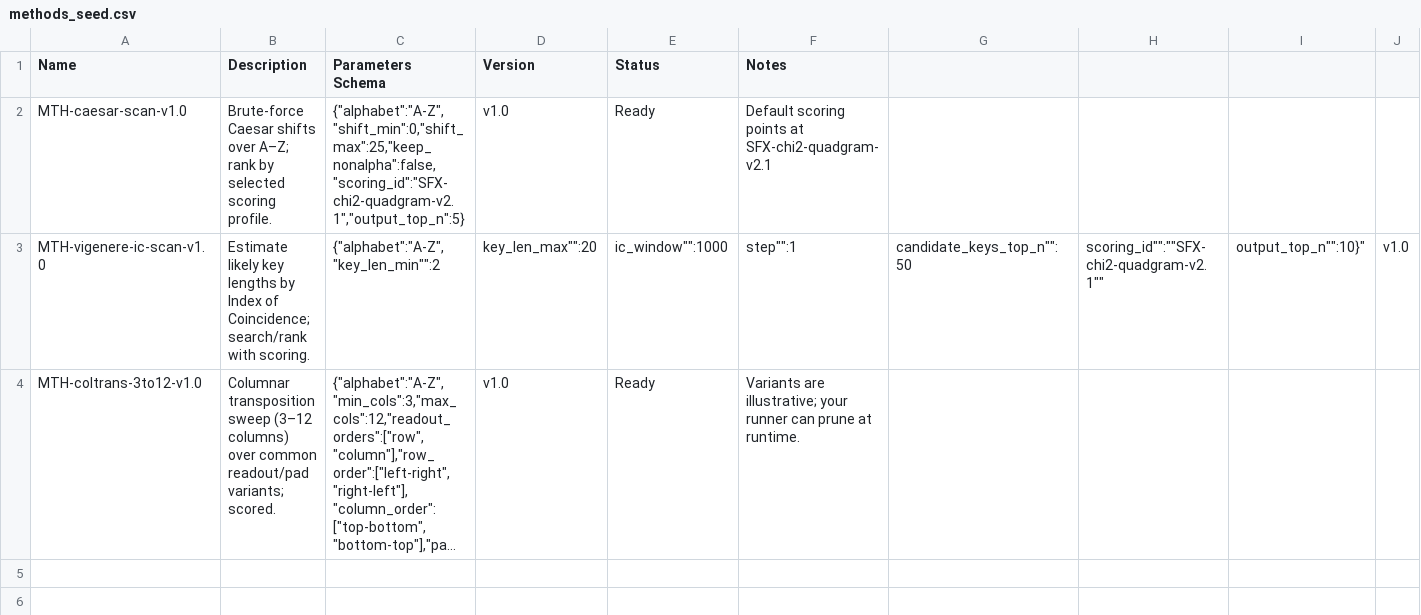
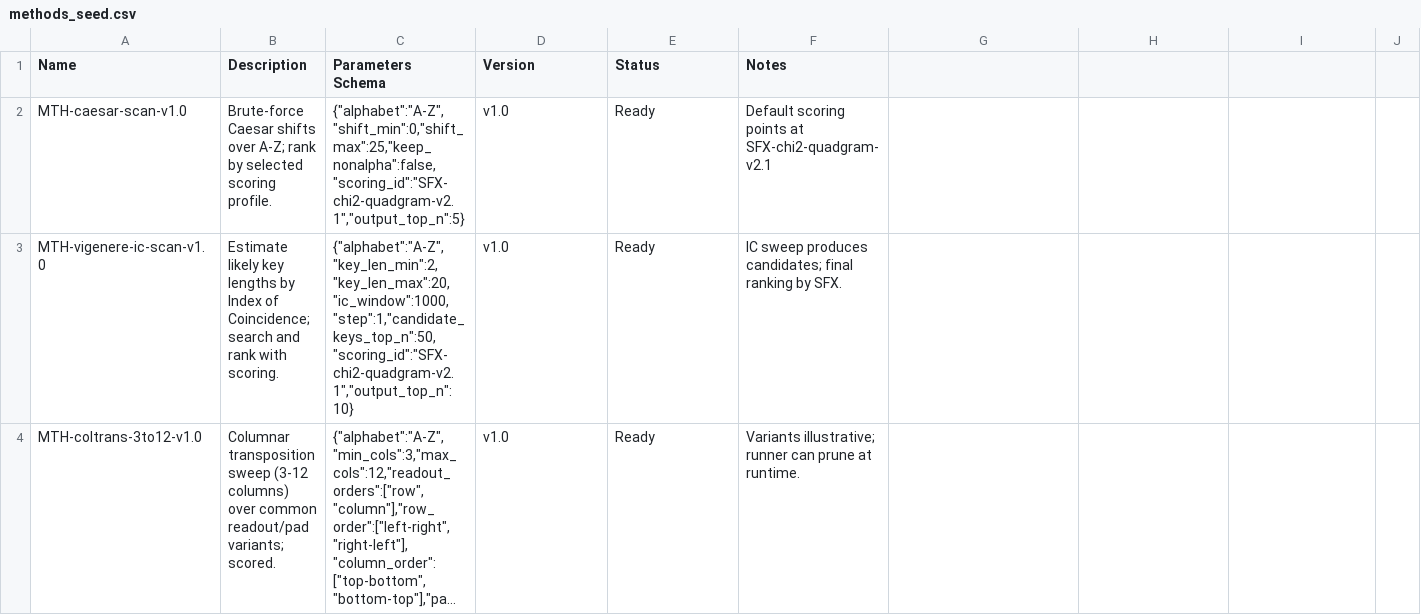
Before and after one commit to Sick-maker/psb-auto-etl, a CSV file: data/methods_seed.csv, drawn as a sheet; only a part is shown; long unchanged cells end in …; the diff covers the shown part only; the diff names each change by its address in the sheet, - before the commit and + after, or states it on an @@ line.

Commit message:
Update methods_seed.csv

```diff
--- a/data/methods_seed.csv
+++ b/data/methods_seed.csv
-B2 (Description): …shifts over A–Z; rank by…
+B2 (Description): …shifts over A-Z; rank by…
-B3 (Description): …of Coincidence; search/rank with scoring.
+B3 (Description): …of Coincidence; search and rank with scoring.
-C3 (Parameters Schema): {"alphabet":"A-Z","key_len_min"":2
+C3 (Parameters Schema): {"alphabet":"A-Z","key_len_min":2,"key_len_max":20,"ic_window":1000,"step":1,"candidate_keys_top_n":50,"scoring_id":"SFX-chi2-quadgram-v2.1","output_top_n":10}
-D3 (Version): key_len_max"":20
+D3 (Version): v1.0
-E3 (Status): ic_window"":1000
+E3 (Status): Ready
-F3 (Notes): step"":1
+F3 (Notes): IC sweep produces candidates; final ranking by SFX.
-G3: candidate_keys_top_n"":50
+G3: (empty)
-H3: scoring_id"":""SFX-chi2-quadgram-v2.1""
+H3: (empty)
-I3: output_top_n"":10}"
+I3: (empty)
-J3: v1.0
+J3: (empty)
-B4 (Description): …transposition sweep (3–12 columns) over…
+B4 (Description): …transposition sweep (3-12 columns) over…
-F4 (Notes): Variants are illustrative; your runner can…
+F4 (Notes): Variants illustrative; runner can…
```
Also changed, not shown: 2 edited cells elsewhere in this file.
